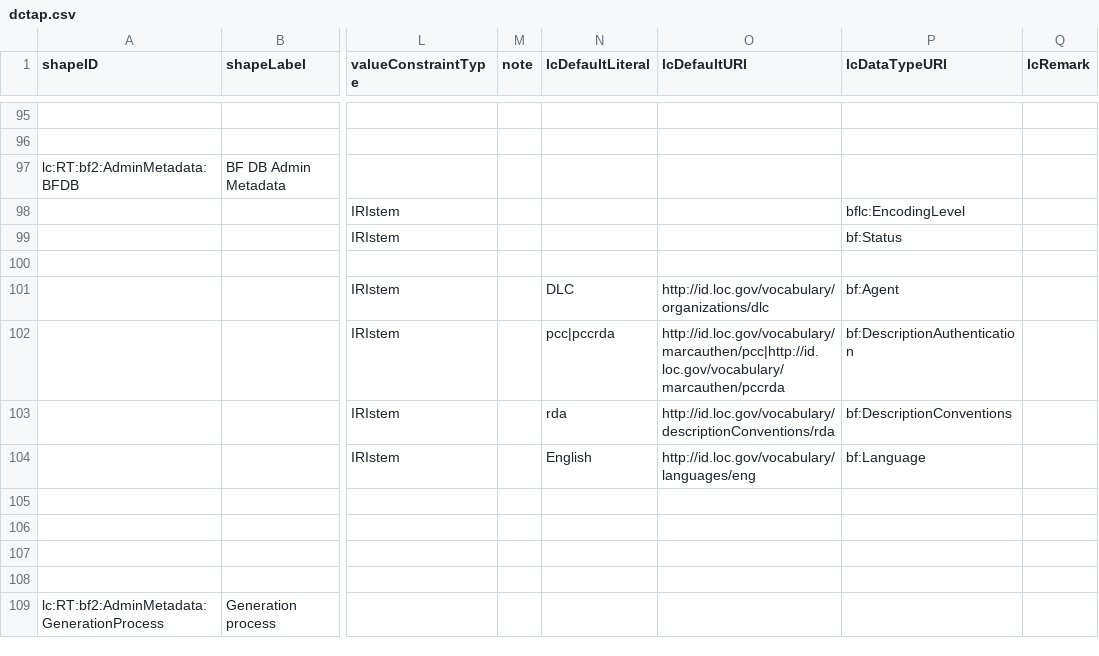
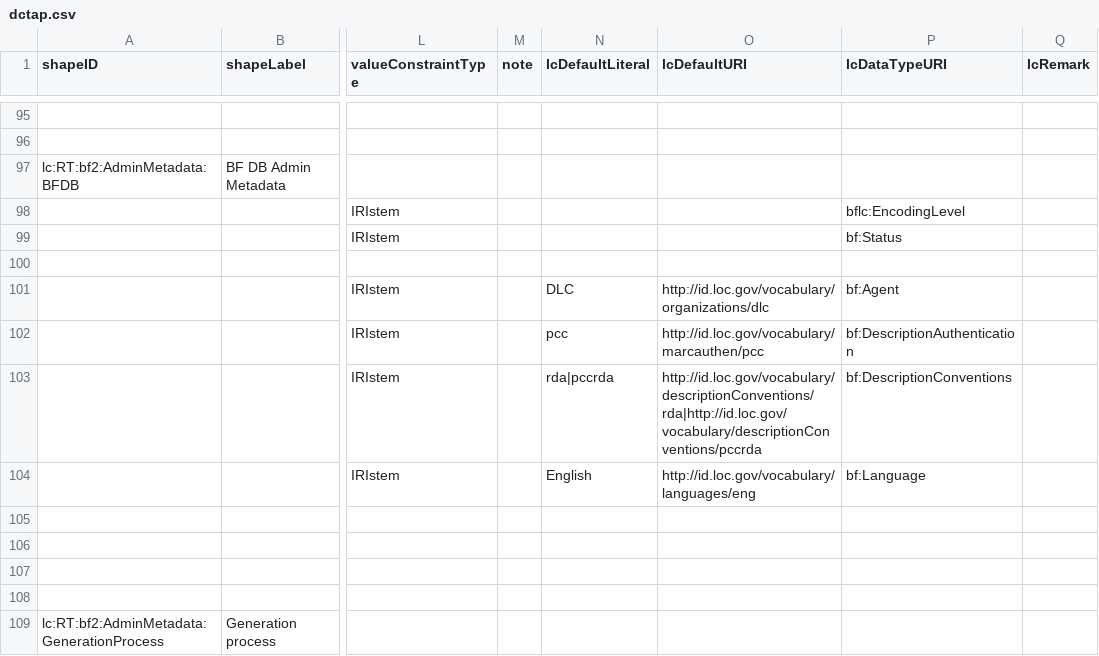
Before and after one commit to lcnetdev/marva-profiles, a CSV file: marva-prod/dctap.csv, drawn as a sheet; only a part is shown, gaps mark what is left out; the diff names each change by its address in the sheet, - before the commit and + after, or states it on an @@ line.

Commit message:
Update MARVA profiles

```diff
--- a/marva-prod/dctap.csv
+++ b/marva-prod/dctap.csv
-N102 (lcDefaultLiteral): pcc|pccrda
+N102 (lcDefaultLiteral): pcc
-O102 (lcDefaultURI): http://id.loc.gov/vocabulary/marcauthen/pcc|http://id.loc.gov/vocabulary/marcauthen/pccrda
+O102 (lcDefaultURI): http://id.loc.gov/vocabulary/marcauthen/pcc
-N103 (lcDefaultLiteral): rda
+N103 (lcDefaultLiteral): rda|pccrda
-O103 (lcDefaultURI): http://id.loc.gov/vocabulary/descriptionConventions/rda
+O103 (lcDefaultURI): http://id.loc.gov/vocabulary/descriptionConventions/rda|http://id.loc.gov/vocabulary/descriptionConventions/pccrda
```
Also changed, not shown: 2 other files.
